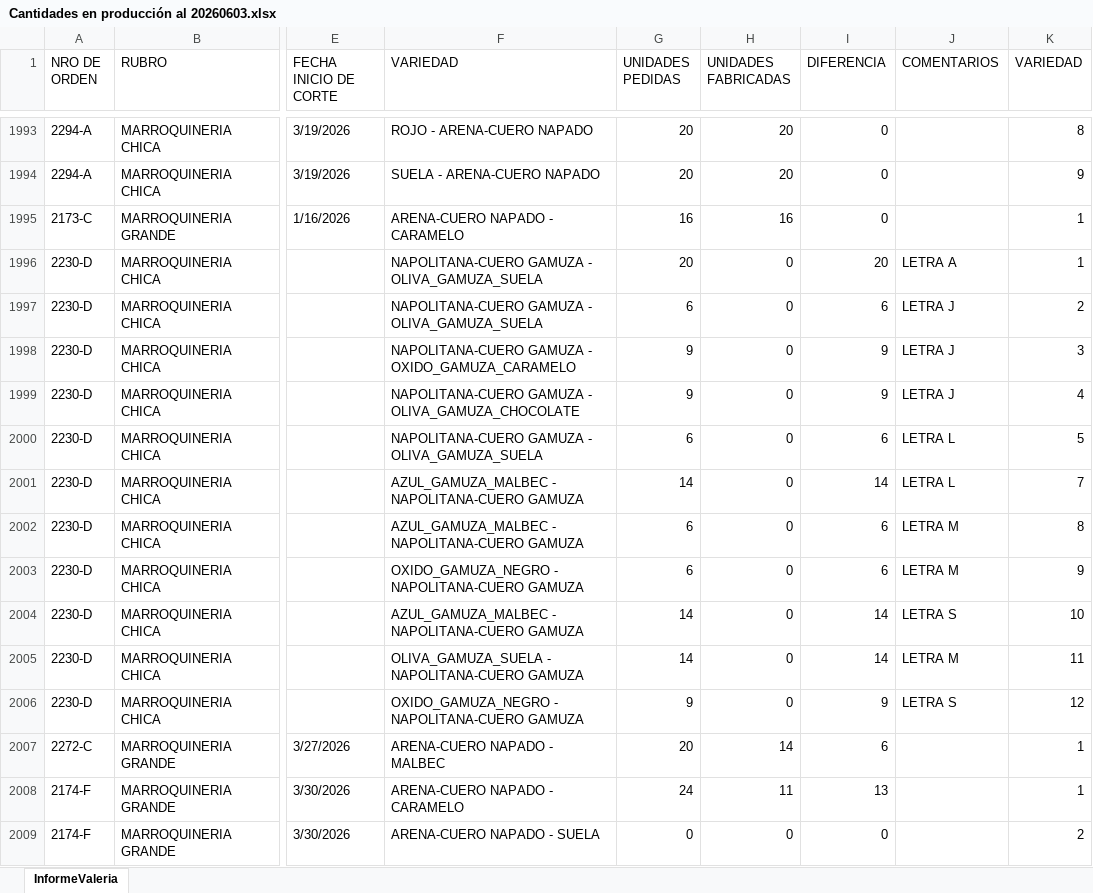
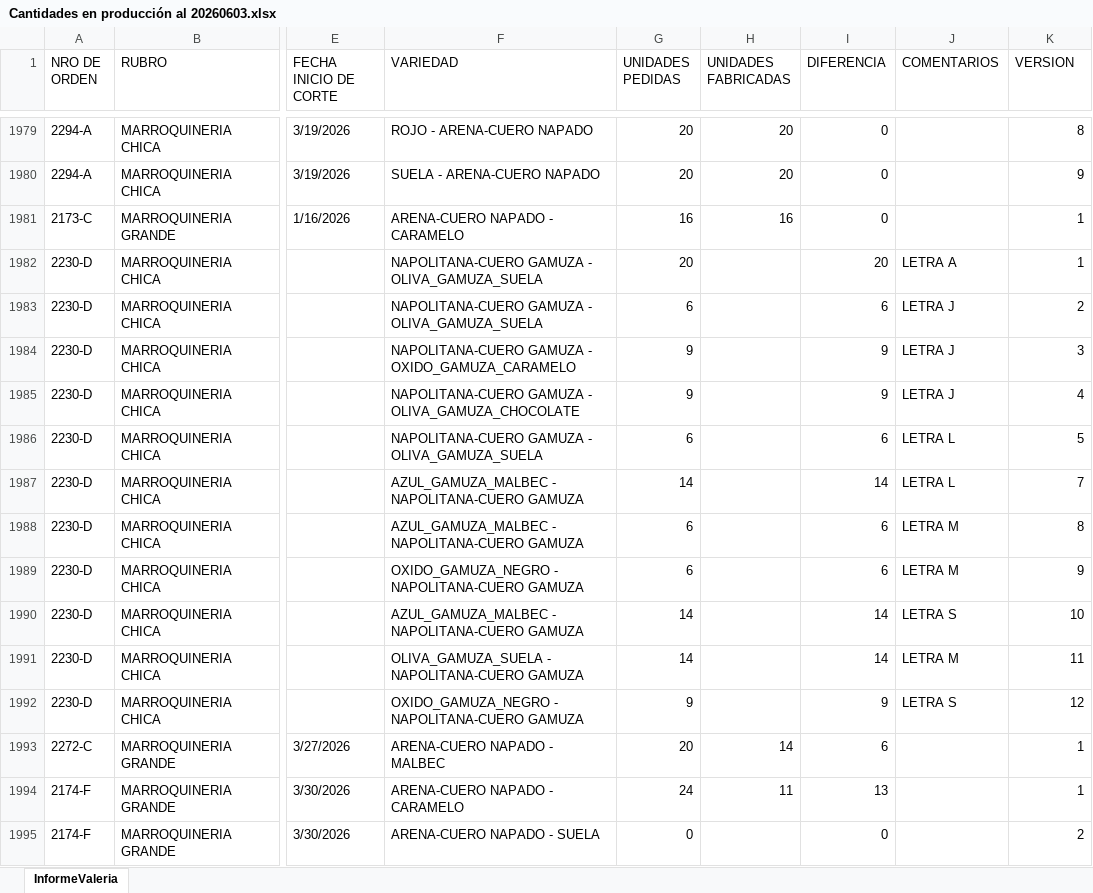
Before and after one commit to valelevite/Reportes, an Excel workbook: Reporte_ventas/Cantidades en producción al 20260603.xlsx, sheet InformeValeria, drawn as a sheet; only a part is shown, gaps mark what is left out; values as stored, in another font and other column widths than the file's, no cell formats; addresses are those after the commit; ↵ is a line break in a cell; the diff covers the shown part only; the diff names each change by its address in the sheet, - before the commit and + after, or states it on an @@ line.

```diff
--- a/Reporte_ventas/Cantidades en producción al 20260603.xlsx (sheet InformeValeria)
+++ b/Reporte_ventas/Cantidades en producción al 20260603.xlsx (sheet InformeValeria)
-H1: UNIDADES ↵ FABRICADAS
+H1: UNIDADES FABRICADAS
-K1: VARIEDAD
+K1: VERSION
-H1982:H1992 (UNIDADES FABRICADAS): 0
+H1982:H1992 (UNIDADES FABRICADAS): (empty)
-H1995 (UNIDADES FABRICADAS): 0
+H1995 (UNIDADES FABRICADAS): (empty)
```
Also changed, not shown: 50 removed rows and 387 edited cells elsewhere in this sheet, cell formats, formulas that keep their value, 5 other files.
